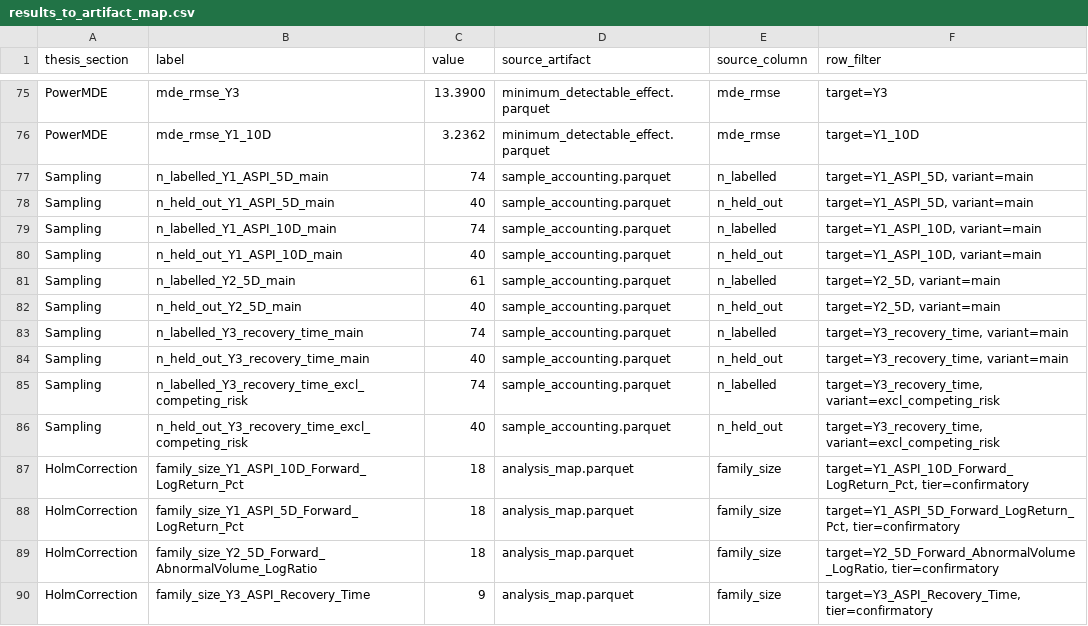
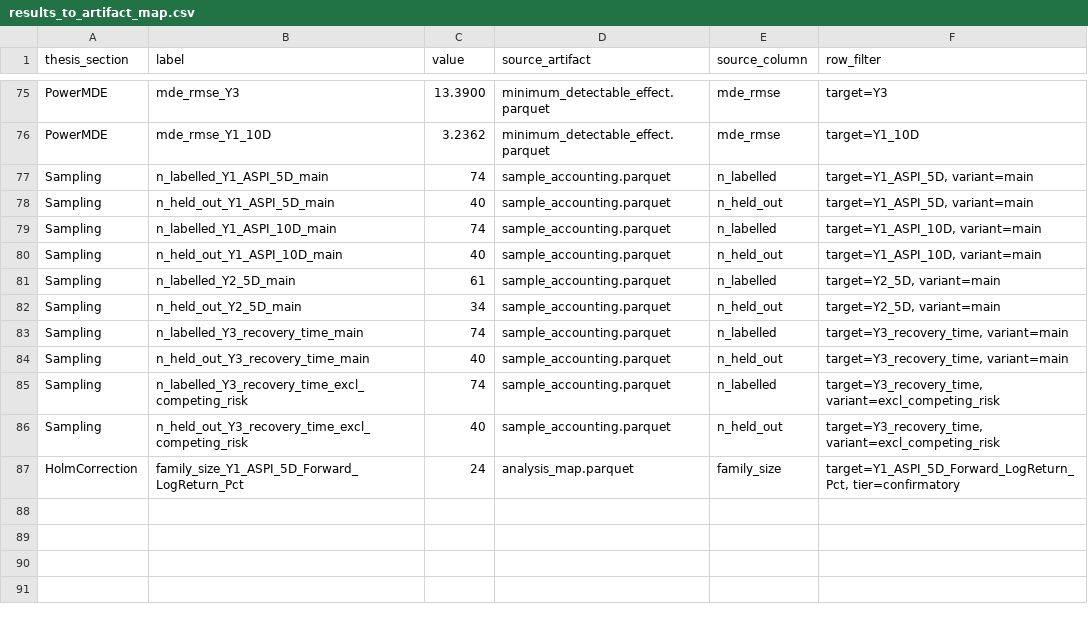
Before and after one commit to Hashan-Samarakkody/CSE-disaster-impact-predictor, a CSV file: results_to_artifact_map.csv, drawn as a sheet; only a part is shown, gaps mark what is left out.

```diff
--- a/results_to_artifact_map.csv
+++ b/results_to_artifact_map.csv
@@ -81,3 +81,3 @@ Sampling,n_held_out_Y1_ASPI_10D_main,40,sample_accounting.parquet,n_held_out,"ta
 Sampling,n_labelled_Y2_5D_main,61,sample_accounting.parquet,n_labelled,"target=Y2_5D, variant=main"
-Sampling,n_held_out_Y2_5D_main,40,sample_accounting.parquet,n_held_out,"target=Y2_5D, variant=main"
+Sampling,n_held_out_Y2_5D_main,34,sample_accounting.parquet,n_held_out,"target=Y2_5D, variant=main"
 Sampling,n_labelled_Y3_recovery_time_main,74,sample_accounting.parquet,n_labelled,"target=Y3_recovery_time, variant=main"
@@ -86,5 +86,2 @@ Sampling,n_labelled_Y3_recovery_time_excl_competing_risk,74,sample_accounting.pa
 Sampling,n_held_out_Y3_recovery_time_excl_competing_risk,40,sample_accounting.parquet,n_held_out,"target=Y3_recovery_time, variant=excl_competing_risk"
-HolmCorrection,family_size_Y1_ASPI_10D_Forward_LogReturn_Pct,18,analysis_map.parquet,family_size,"target=Y1_ASPI_10D_Forward_LogReturn_Pct, tier=confirmatory"
-HolmCorrection,family_size_Y1_ASPI_5D_Forward_LogReturn_Pct,18,analysis_map.parquet,family_size,"target=Y1_ASPI_5D_Forward_LogReturn_Pct, tier=confirmatory"
-HolmCorrection,family_size_Y2_5D_Forward_AbnormalVolume_LogRatio,18,analysis_map.parquet,family_size,"target=Y2_5D_Forward_AbnormalVolume_LogRatio, tier=confirmatory"
-HolmCorrection,family_size_Y3_ASPI_Recovery_Time,9,analysis_map.parquet,family_size,"target=Y3_ASPI_Recovery_Time, tier=confirmatory"
+HolmCorrection,family_size_Y1_ASPI_5D_Forward_LogReturn_Pct,24,analysis_map.parquet,family_size,"target=Y1_ASPI_5D_Forward_LogReturn_Pct, tier=confirmatory"
```
Also changed, not shown: 10 other files.
